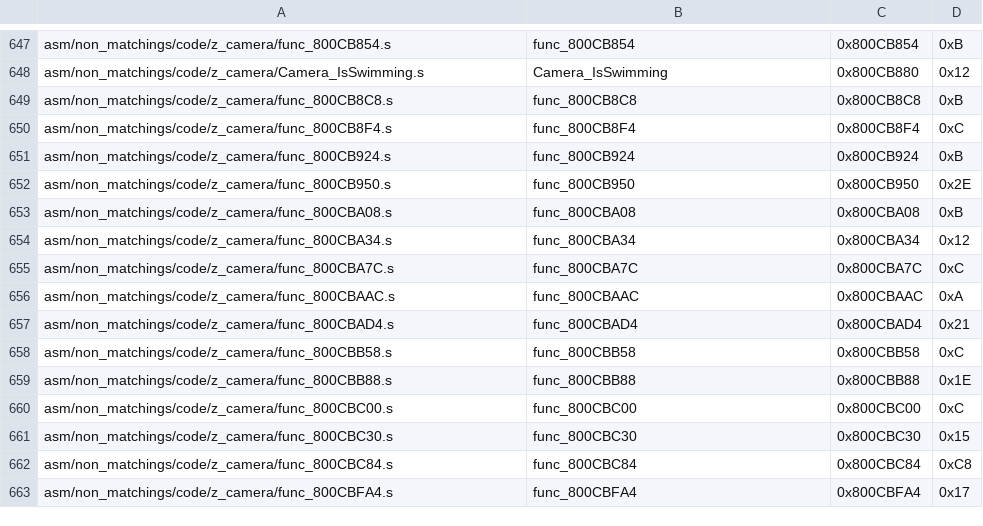
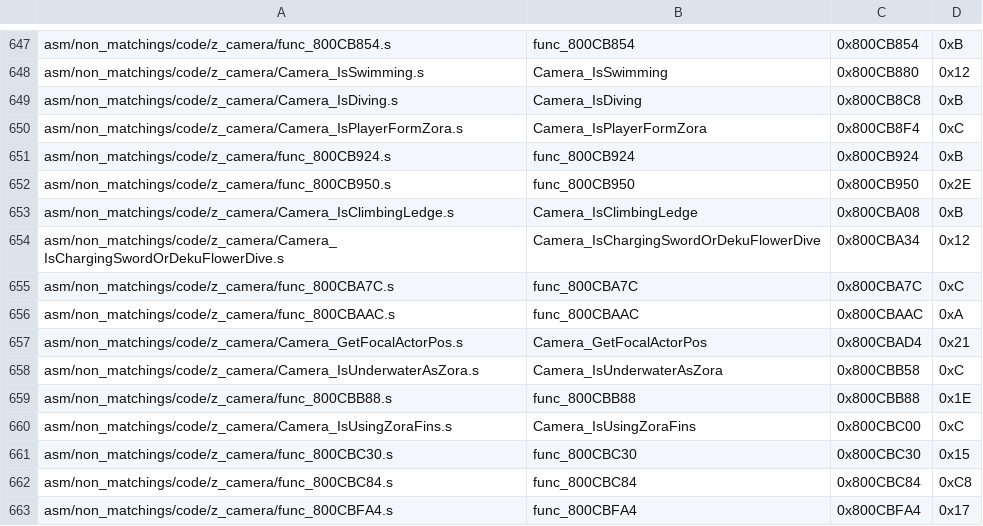
Before and after one commit to swunderly/2ship2harkinian-Android, a CSV file: tools/sizes/code_functions.csv, drawn as a sheet; only a part is shown, gaps mark what is left out; the diff covers the shown part only.

Commit message:
Decompile Camera Helper Functions (#1023)
* helper functions

* more pr suggestions

```diff
--- a/tools/sizes/code_functions.csv
+++ b/tools/sizes/code_functions.csv
@@ -648,14 +648,14 @@ asm/non_matchings/code/z_camera/func_800CB854.s,func_800CB854,0x800CB854,0xB
 asm/non_matchings/code/z_camera/Camera_IsSwimming.s,Camera_IsSwimming,0x800CB880,0x12
-asm/non_matchings/code/z_camera/func_800CB8C8.s,func_800CB8C8,0x800CB8C8,0xB
-asm/non_matchings/code/z_camera/func_800CB8F4.s,func_800CB8F4,0x800CB8F4,0xC
+asm/non_matchings/code/z_camera/Camera_IsDiving.s,Camera_IsDiving,0x800CB8C8,0xB
+asm/non_matchings/code/z_camera/Camera_IsPlayerFormZora.s,Camera_IsPlayerFormZora,0x800CB8F4,0xC
 asm/non_matchings/code/z_camera/func_800CB924.s,func_800CB924,0x800CB924,0xB
 asm/non_matchings/code/z_camera/func_800CB950.s,func_800CB950,0x800CB950,0x2E
-asm/non_matchings/code/z_camera/func_800CBA08.s,func_800CBA08,0x800CBA08,0xB
-asm/non_matchings/code/z_camera/func_800CBA34.s,func_800CBA34,0x800CBA34,0x12
+asm/non_matchings/code/z_camera/Camera_IsClimbingLedge.s,Camera_IsClimbingLedge,0x800CBA08,0xB
+asm/non_matchings/code/z_camera/Camera_IsChargingSwordOrDekuFlowerDive.s,Camera_IsChargingSwordOrDekuFlowerDive,0x800CBA34,0x12
 asm/non_matchings/code/z_camera/func_800CBA7C.s,func_800CBA7C,0x800CBA7C,0xC
 asm/non_matchings/code/z_camera/func_800CBAAC.s,func_800CBAAC,0x800CBAAC,0xA
-asm/non_matchings/code/z_camera/func_800CBAD4.s,func_800CBAD4,0x800CBAD4,0x21
-asm/non_matchings/code/z_camera/func_800CBB58.s,func_800CBB58,0x800CBB58,0xC
+asm/non_matchings/code/z_camera/Camera_GetFocalActorPos.s,Camera_GetFocalActorPos,0x800CBAD4,0x21
+asm/non_matchings/code/z_camera/Camera_IsUnderwaterAsZora.s,Camera_IsUnderwaterAsZora,0x800CBB58,0xC
 asm/non_matchings/code/z_camera/func_800CBB88.s,func_800CBB88,0x800CBB88,0x1E
-asm/non_matchings/code/z_camera/func_800CBC00.s,func_800CBC00,0x800CBC00,0xC
+asm/non_matchings/code/z_camera/Camera_IsUsingZoraFins.s,Camera_IsUsingZoraFins,0x800CBC00,0xC
 asm/non_matchings/code/z_camera/func_800CBC30.s,func_800CBC30,0x800CBC30,0x15
```
Also changed, not shown: 32 edited cells elsewhere in this file, 3 other files.
